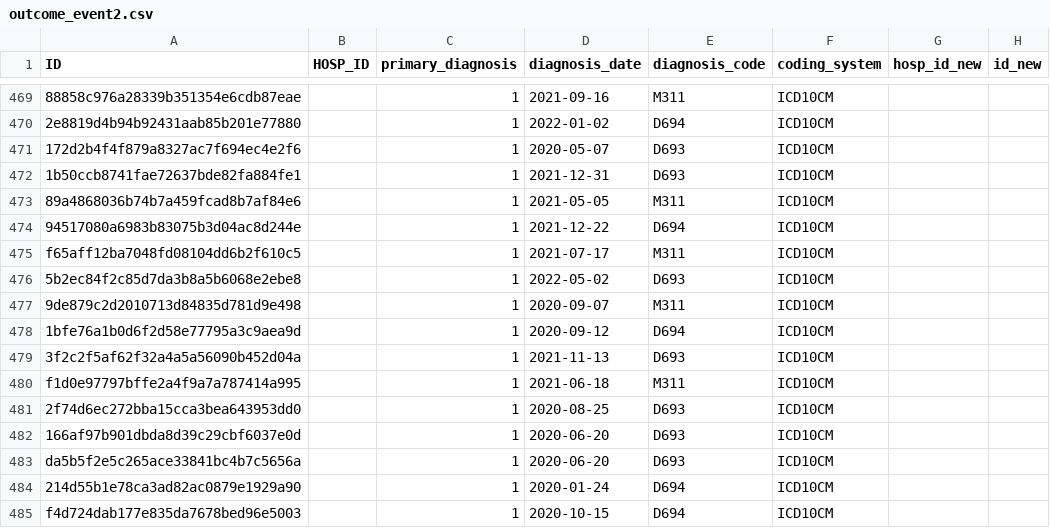
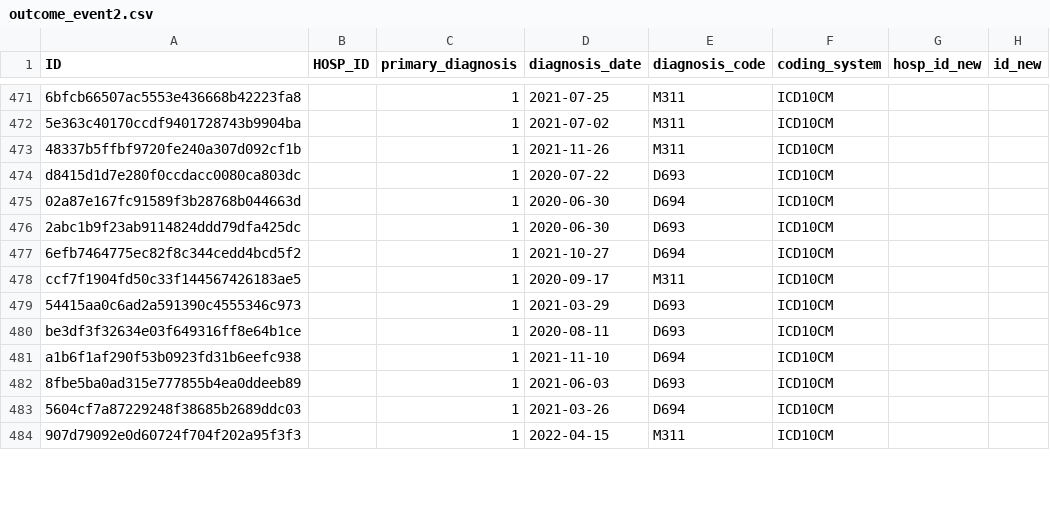
Before and after one commit to trangtph/SCCS_risk_window, a CSV file: outcome_event2.csv, drawn as a sheet; only a part is shown, gaps mark what is left out; removed rows and columns are numbered as before the commit, all else as after; the diff covers the shown part only; the diff names each change by its address in the sheet, - before the commit and + after, or states it on an @@ line.

Commit message:
Update code for censoring
Date of censoring = the day before the censoring event

```diff
--- a/outcome_event2.csv
+++ b/outcome_event2.csv
-A471 (ID): 88858c976a28339b351354e6cdb87eae
+A471 (ID): 6bfcb66507ac5553e436668b42223fa8
-D471 (diagnosis_date): 2021-09-16
+D471 (diagnosis_date): 2021-07-25
-row 470: 2e8819d4b94b92431aab85b201e77880 |  | 1 | 2022-01-02 | D694 | ICD10CM
-row 471: 172d2b4f4f879a8327ac7f694ec4e2f6 |  | 1 | 2020-05-07 | D693 | ICD10CM
-row 472: 1b50ccb8741fae72637bde82fa884fe1 |  | 1 | 2021-12-31 | D693 | ICD10CM
-A472 (ID): 89a4868036b74b7a459fcad8b7af84e6
+A472 (ID): 5e363c40170ccdf9401728743b9904ba
-D472 (diagnosis_date): 2021-05-05
+D472 (diagnosis_date): 2021-07-02
-row 474: 94517080a6983b83075b3d04ac8d244e |  | 1 | 2021-12-22 | D694 | ICD10CM
-A473 (ID): f65aff12ba7048fd08104dd6b2f610c5
+A473 (ID): 48337b5ffbf9720fe240a307d092cf1b
-D473 (diagnosis_date): 2021-07-17
+D473 (diagnosis_date): 2021-11-26
-A474 (ID): 5b2ec84f2c85d7da3b8a5b6068e2ebe8
+A474 (ID): d8415d1d7e280f0ccdacc0080ca803dc
-D474 (diagnosis_date): 2022-05-02
+D474 (diagnosis_date): 2020-07-22
-row 477: 9de879c2d2010713d84835d781d9e498 |  | 1 | 2020-09-07 | M311 | ICD10CM
-A475 (ID): 1bfe76a1b0d6f2d58e77795a3c9aea9d
+A475 (ID): 02a87e167fc91589f3b28768b044663d
-D475 (diagnosis_date): 2020-09-12
+D475 (diagnosis_date): 2020-06-30
-A476 (ID): 3f2c2f5af62f32a4a5a56090b452d04a
+A476 (ID): 2abc1b9f23ab9114824ddd79dfa425dc
-D476 (diagnosis_date): 2021-11-13
+D476 (diagnosis_date): 2020-06-30
+row 477: 6efb7464775ec82f8c344cedd4bcd5f2 |  | 1 | 2021-10-27 | D694 | ICD10CM
-A478 (ID): f1d0e97797bffe2a4f9a7a787414a995
+A478 (ID): ccf7f1904fd50c33f144567426183ae5
-D478 (diagnosis_date): 2021-06-18
+D478 (diagnosis_date): 2020-09-17
-A479 (ID): 2f74d6ec272bba15cca3bea643953dd0
+A479 (ID): 54415aa0c6ad2a591390c4555346c973
-D479 (diagnosis_date): 2020-08-25
+D479 (diagnosis_date): 2021-03-29
-A480 (ID): 166af97b901dbda8d39c29cbf6037e0d
+A480 (ID): be3df3f32634e03f649316ff8e64b1ce
-D480 (diagnosis_date): 2020-06-20
+D480 (diagnosis_date): 2020-08-11
+row 481: a1b6f1af290f53b0923fd31b6eefc938 |  | 1 | 2021-11-10 | D694 | ICD10CM
-A482 (ID): da5b5f2e5c265ace33841bc4b7c5656a
+A482 (ID): 8fbe5ba0ad315e777855b4ea0ddeeb89
-D482 (diagnosis_date): 2020-06-20
+D482 (diagnosis_date): 2021-06-03
-A483 (ID): 214d55b1e78ca3ad82ac0879e1929a90
+A483 (ID): 5604cf7a87229248f38685b2689ddc03
-D483 (diagnosis_date): 2020-01-24
+D483 (diagnosis_date): 2021-03-26
-A484 (ID): f4d724dab177e835da7678bed96e5003
+A484 (ID): 907d79092e0d60724f704f202a95f3f3
-D484 (diagnosis_date): 2020-10-15
+D484 (diagnosis_date): 2022-04-15
-E484 (diagnosis_code): D694
+E484 (diagnosis_code): M311
```
Also changed, not shown: 7 added rows, 4 removed rows and 62 edited cells elsewhere in this file, 16 other files.
